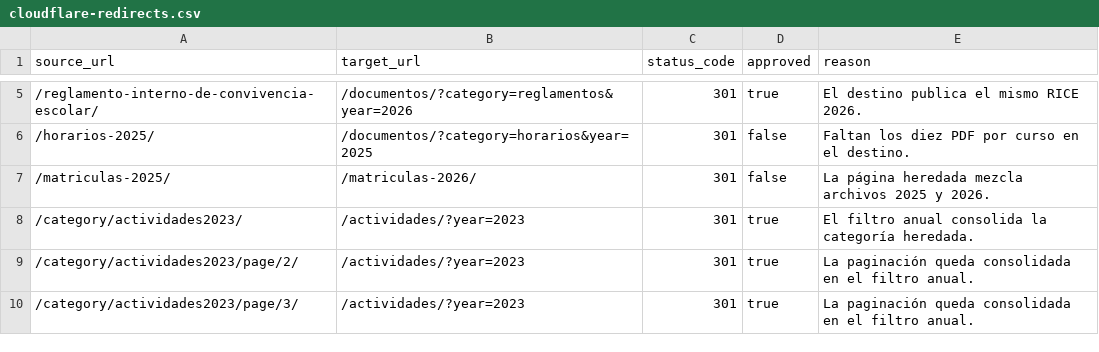
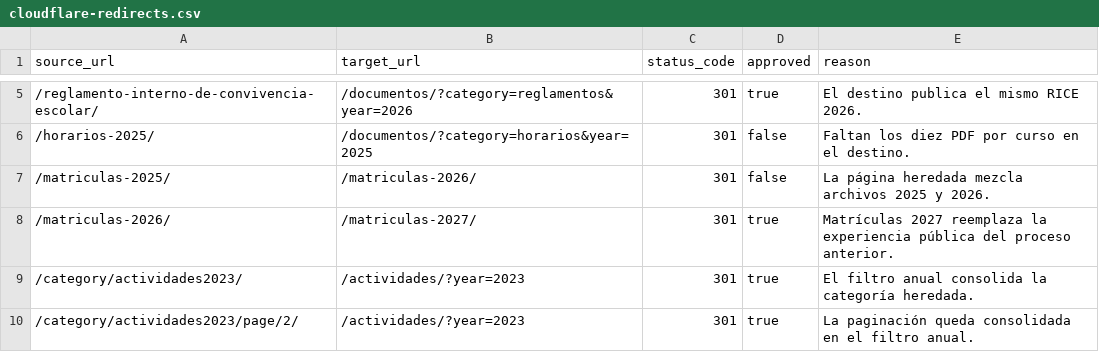
Before and after one commit to Sherydans12/conquistadores, a CSV file: docs/deployment/cloudflare-redirects.csv, drawn as a sheet; only a part is shown, gaps mark what is left out; the shorter side is filled out with more unchanged rows.

Commit message:
feat: launch 2027 enrollment and family portal
Consolida Matrículas 2027, el portal oficial EduPay y la integración documental dinámica desde Directus. Incluye navegación, redirección 301, sitemap, pruebas, validadores y evidencia responsive.

```diff
--- a/docs/deployment/cloudflare-redirects.csv
+++ b/docs/deployment/cloudflare-redirects.csv
@@ -7,2 +7,3 @@ source_url,target_url,status_code,approved,reason
 /matriculas-2025/,/matriculas-2026/,301,false,La página heredada mezcla archivos 2025 y 2026.
+/matriculas-2026/,/matriculas-2027/,301,true,Matrículas 2027 reemplaza la experiencia pública del proceso anterior.
 /category/actividades2023/,/actividades/?year=2023,301,true,El filtro anual consolida la categoría heredada.
```
Also changed, not shown: 32 other files.
